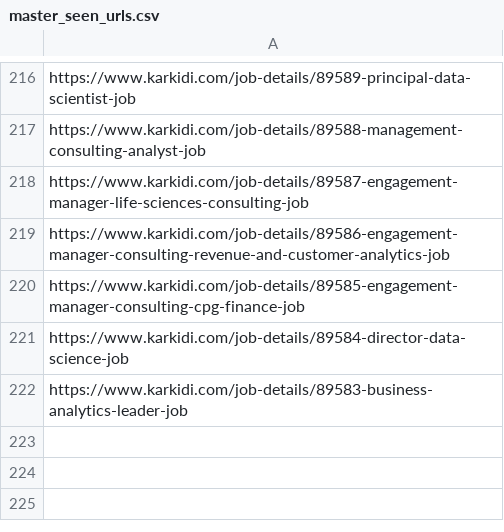
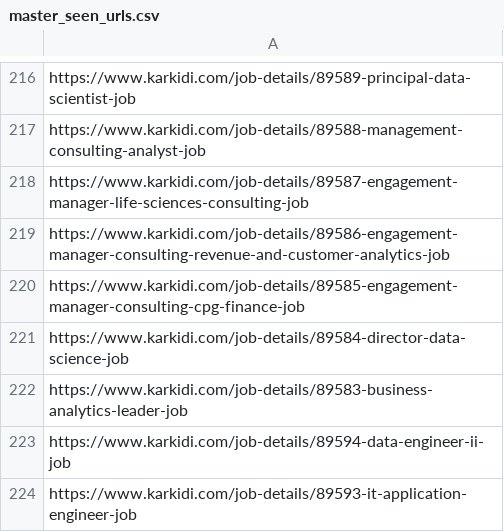
Before and after one commit to ajeem-codespace/skill-matched-job-notifier, a CSV file: data/master_seen_urls.csv, drawn as a sheet; only a part is shown, gaps mark what is left out.

```diff
--- a/data/master_seen_urls.csv
+++ b/data/master_seen_urls.csv
@@ -222 +222,3 @@ https://www.karkidi.com/job-details/89584-director-data-science-job
 https://www.karkidi.com/job-details/89583-business-analytics-leader-job
+https://www.karkidi.com/job-details/89594-data-engineer-ii-job
+https://www.karkidi.com/job-details/89593-it-application-engineer-job
```
Also changed, not shown: data/todays_new_jobs.csv.
